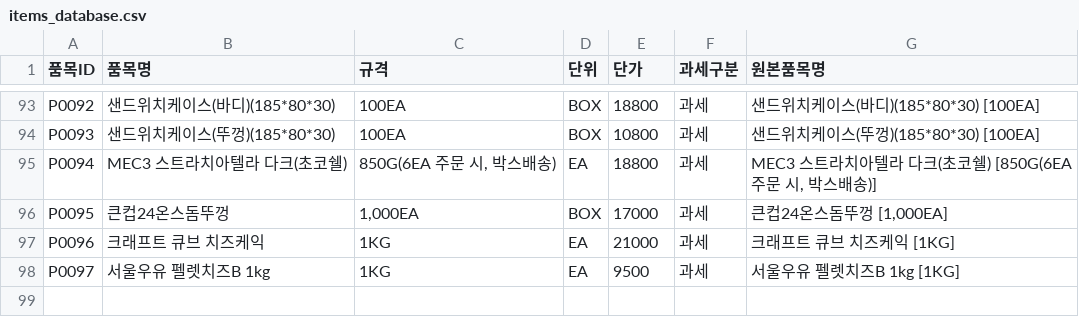
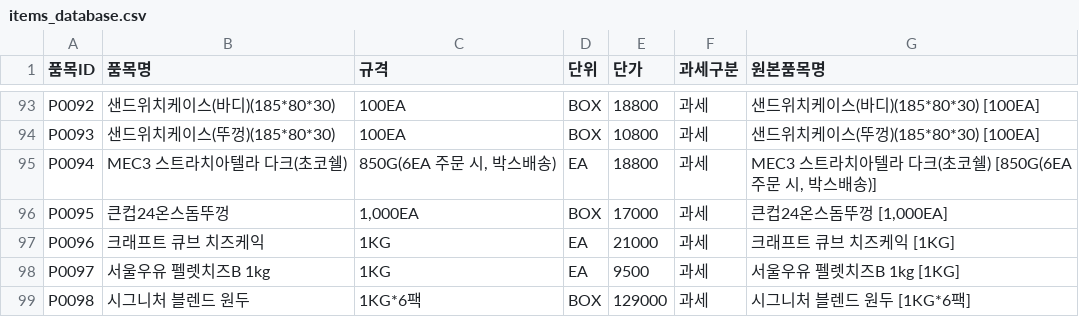
Before and after one commit to 03k707-prog/paikscoffee, a CSV file: items_database.csv, drawn as a sheet; only a part is shown, gaps mark what is left out; the diff names each change by its address in the sheet, - before the commit and + after, or states it on an @@ line.

Commit message:
Update database and regenerate data.js for bean item from 주문현황_OMS260707565389_20260716.xlsx

```diff
--- a/items_database.csv
+++ b/items_database.csv
+row 99: P0098 | 시그니처 블렌드 원두 | 1KG*6팩 | BOX | 129000 | 과세 | 시그니처 블렌드 원두 [1KG*6팩]
```
Also changed, not shown: 6 other files.
